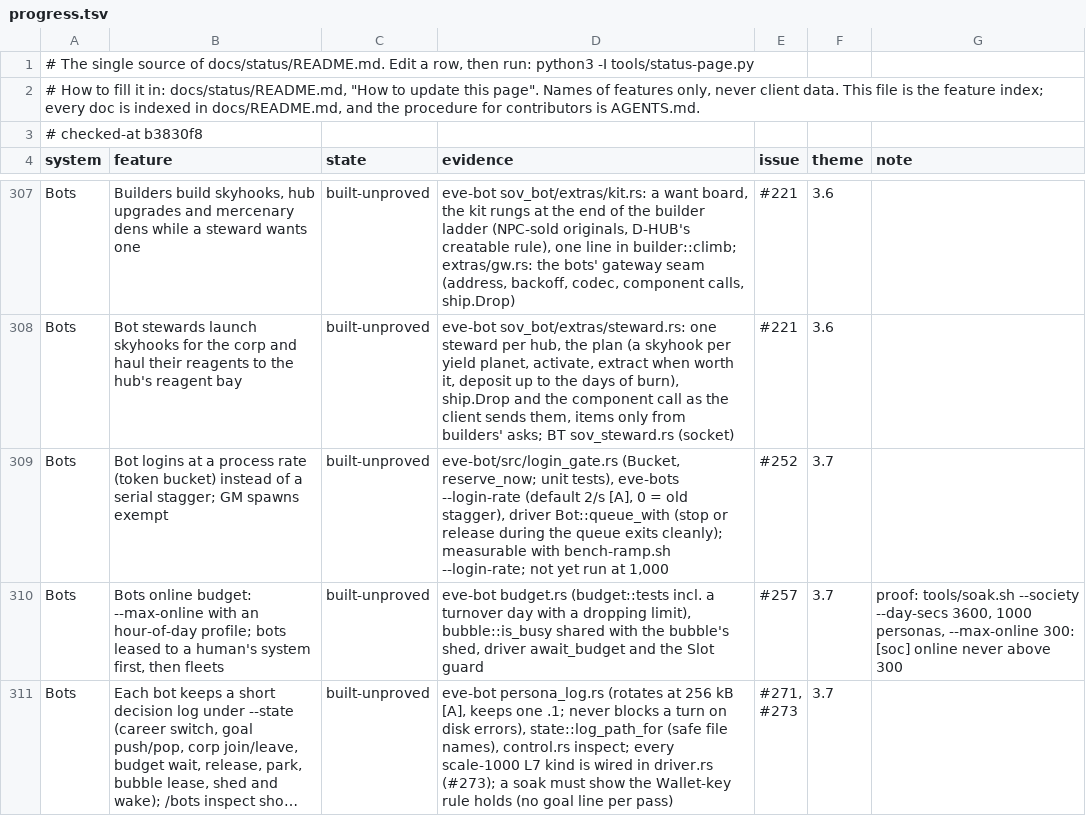
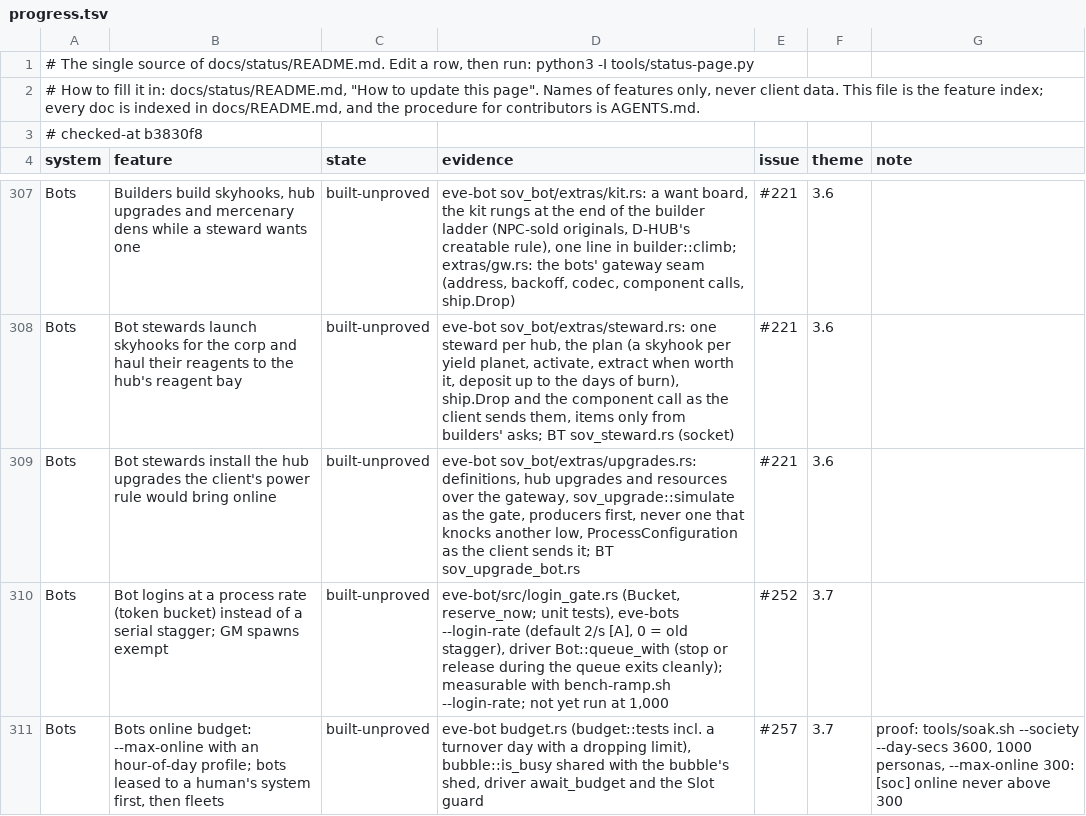
Before and after one commit to hotshotjosh/space-offline, a TSV file: docs/status/progress.tsv, drawn as a sheet; only a part is shown, gaps mark what is left out; the shorter side is filled out with more unchanged rows; long unchanged cells end in …; the diff names each change by its address in the sheet, - before the commit and + after, or states it on an @@ line.

Commit message:
The steward installs the hub upgrades the client's power rule would bring online, one per pass, producers first (#221)
- The steward installs the hub upgrades the client's power rule would bring online, one per pass, producers first (#221)

Files (11):
  M docs/status/README.md
  M docs/status/left.svg
  M docs/status/overall.svg
  M docs/status/progress.tsv
  M docs/status/systems.svg
  M server/crates/eve-bot/src/sov_bot/extras.rs
  M server/crates/eve-bot/src/sov_bot/extras/steward.rs
  A server/crates/eve-bot/src/sov_bot/extras/upgrades.rs
  A server/crates/eve-bot/src/sov_bot/extras/upgrades_tests.rs
  M server/crates/eve-bot/tests/bots/main.rs
  A server/crates/eve-bot/tests/bots/sov_upgrade_bot.rs

```diff
--- a/docs/status/progress.tsv
+++ b/docs/status/progress.tsv
+row 309: Bots | Bot stewards install the hub upgrades the client's power rule would bring online | built-unproved | eve-bot sov_bot/extras/upgrades.rs: definitions, hub upgrades and resources over the gateway, sov_upgrade::simulate as the gate, producers first, never one that knocks another low, ProcessConfiguration as the client sends it; BT sov_upgrade_bot.rs | #221 | 3.6
```
Also changed, not shown: 10 other files.
